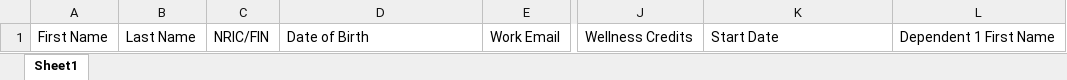
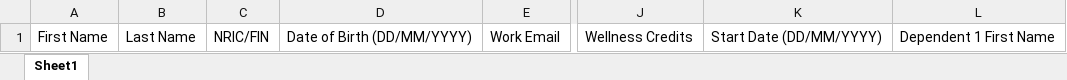
Before and after one commit to dodongerrol/medne_clone, an Excel workbook: public/excel/Employees and Dependents.xlsx, sheet Sheet1, drawn as a sheet; only a part is shown, gaps mark what is left out; values as stored, in another font and other column widths than the file's, no borders; charts and pictures not drawn; the diff names each change by its address in the sheet, - before the commit and + after, or states it on an @@ line.

Commit message:
- updated date formats for upload excel

```diff
--- a/public/excel/Employees and Dependents.xlsx (sheet Sheet1)
+++ b/public/excel/Employees and Dependents.xlsx (sheet Sheet1)
-D1: Date of Birth
+D1: Date of Birth (DD/MM/YYYY)
-K1: Start Date
+K1: Start Date (DD/MM/YYYY)
```
Also changed, not shown: charts or pictures, public/excel/Employee Enrollment Listing.xlsx, 5 other files.
